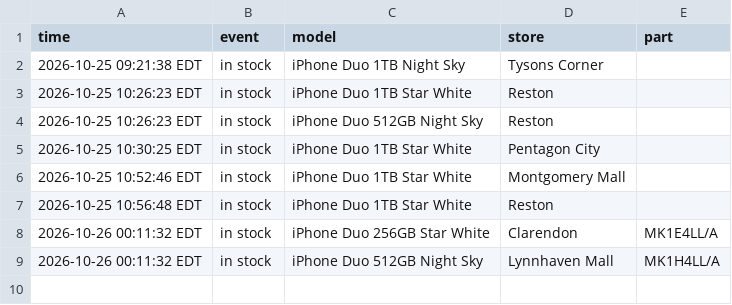
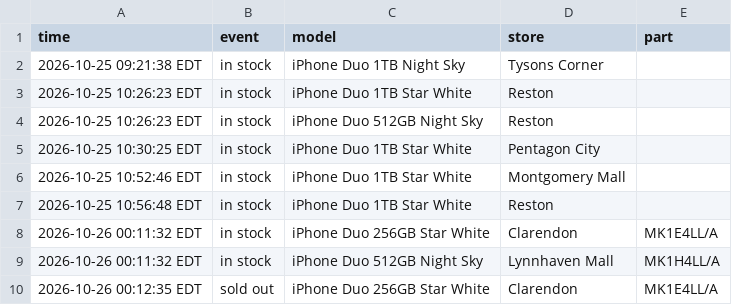
Before and after one commit to abkicks516/iphone-duo-monitor, a CSV file: stock-history.csv, drawn as a sheet.

Commit message:
Stock history: 0 in, 1 out

```diff
--- a/stock-history.csv
+++ b/stock-history.csv
@@ -9 +9,2 @@ time,event,model,store,part
 2026-10-26 00:11:32 EDT,in stock,iPhone Duo 512GB Night Sky,Lynnhaven Mall,MK1H4LL/A
+2026-10-26 00:12:35 EDT,sold out,iPhone Duo 256GB Star White,Clarendon,MK1E4LL/A
```
